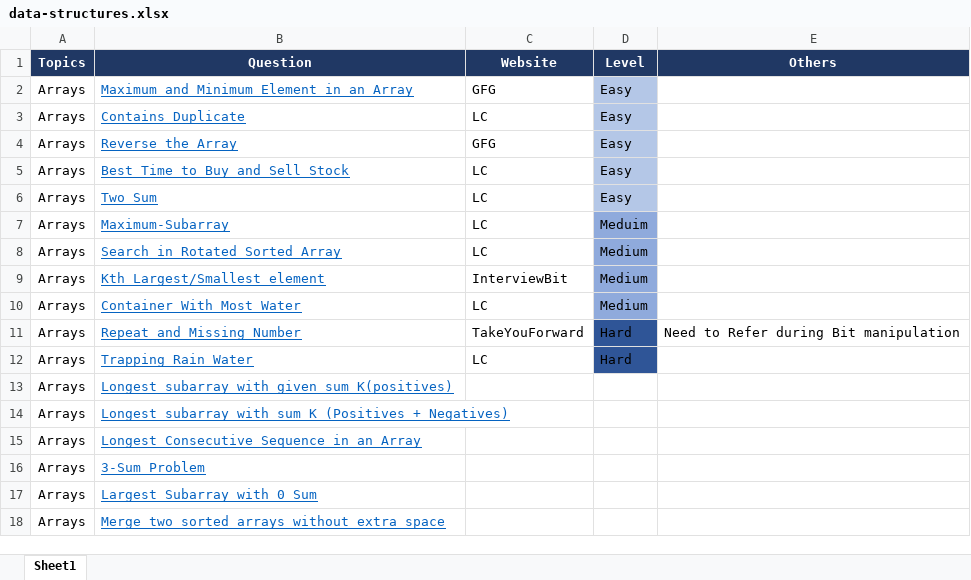
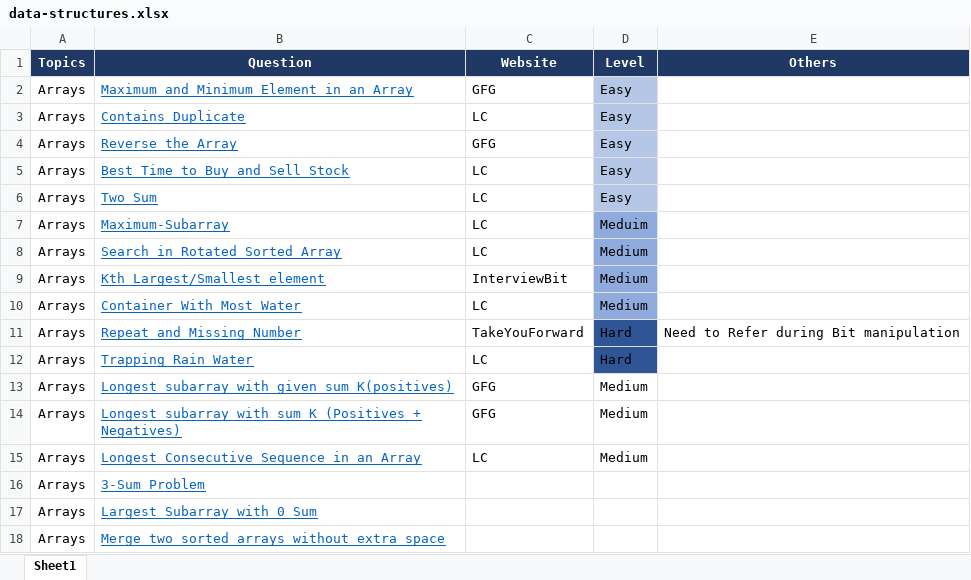
Before and after one commit to emshakir/data-structures, an Excel workbook: resources/sheets/data-structures.xlsx, sheet Sheet1, drawn as a sheet; values as stored, in another font and other column widths than the file's, no borders; the diff names each change by its address in the sheet, - before the commit and + after, or states it on an @@ line.

Commit message:
[MS08072024DS] - Added a question in arrays LongestConsecutiveSequence

```diff
--- a/resources/sheets/data-structures.xlsx (sheet Sheet1)
+++ b/resources/sheets/data-structures.xlsx (sheet Sheet1)
-C13:C14 (Website): (empty)
+C13:C14 (Website): GFG
-D13:D15 (Level): (empty)
+D13:D15 (Level): Medium
-C15 (Website): (empty)
+C15 (Website): LC
```
Also changed, not shown: 2 other files.
